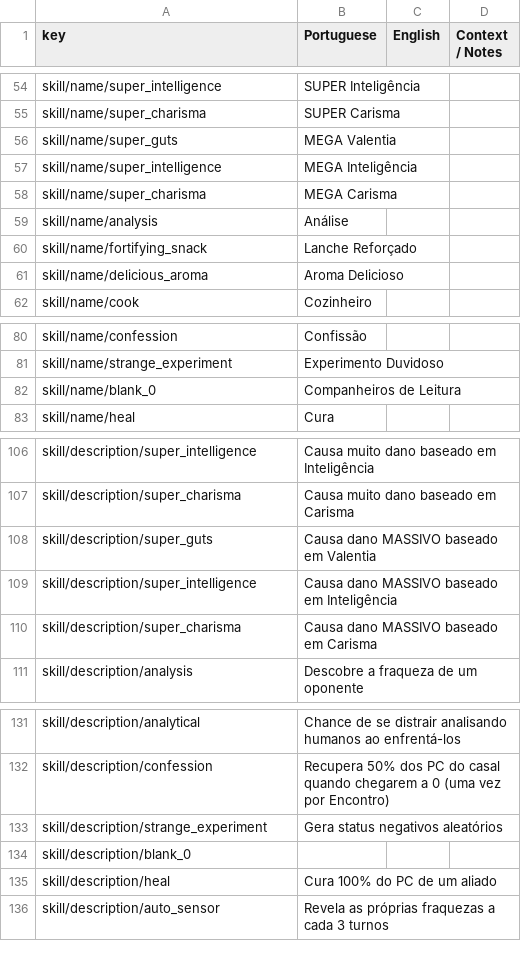
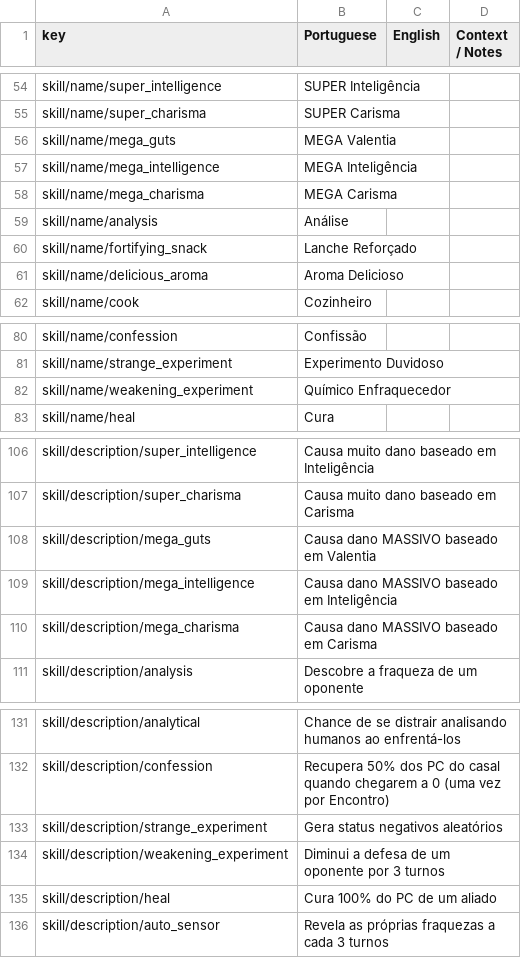
Before and after one commit to renanssba/XCore, a CSV file: Assets/Resources/Data/Game Text - Translated.csv, drawn as a sheet; only a part is shown, gaps mark what is left out.

Commit message:
improving initial scene script; VSN set_var fix; finish bea's skillset

```diff
--- a/Assets/Resources/Data/Game Text - Translated.csv
+++ b/Assets/Resources/Data/Game Text - Translated.csv
@@ -55,5 +55,5 @@ skill/name/super_intelligence,SUPER Inteligência,,
 skill/name/super_charisma,SUPER Carisma,,
-skill/name/super_guts,MEGA Valentia,,
-skill/name/super_intelligence,MEGA Inteligência,,
-skill/name/super_charisma,MEGA Carisma,,
+skill/name/mega_guts,MEGA Valentia,,
+skill/name/mega_intelligence,MEGA Inteligência,,
+skill/name/mega_charisma,MEGA Carisma,,
 skill/name/analysis,Análise,,
@@ -81,3 +81,3 @@ skill/name/confession,Confissão,,
 skill/name/strange_experiment,Experimento Duvidoso,,
-skill/name/blank_0,Companheiros de Leitura,,
+skill/name/weakening_experiment,Químico Enfraquecedor,,
 skill/name/heal,Cura,,
@@ -107,5 +107,5 @@ skill/description/super_intelligence,Causa muito dano baseado em Inteligência,,
 skill/description/super_charisma,Causa muito dano baseado em Carisma,,
-skill/description/super_guts,Causa dano MASSIVO baseado em Valentia,,
-skill/description/super_intelligence,Causa dano MASSIVO baseado em Inteligência,,
-skill/description/super_charisma,Causa dano MASSIVO baseado em Carisma,,
+skill/description/mega_guts,Causa dano MASSIVO baseado em Valentia,,
+skill/description/mega_intelligence,Causa dano MASSIVO baseado em Inteligência,,
+skill/description/mega_charisma,Causa dano MASSIVO baseado em Carisma,,
 skill/description/analysis,Descobre a fraqueza de um oponente,,
@@ -133,3 +133,3 @@ skill/description/confession,Recupera 50% dos PC do casal quando chegarem a 0 (u
 skill/description/strange_experiment,Gera status negativos aleatórios,,
-skill/description/blank_0,,,
+skill/description/weakening_experiment,Diminui a defesa de um oponente por 3 turnos,,
 skill/description/heal,Cura 100% do PC de um aliado,,
```
Also changed, not shown: 29 other files.
